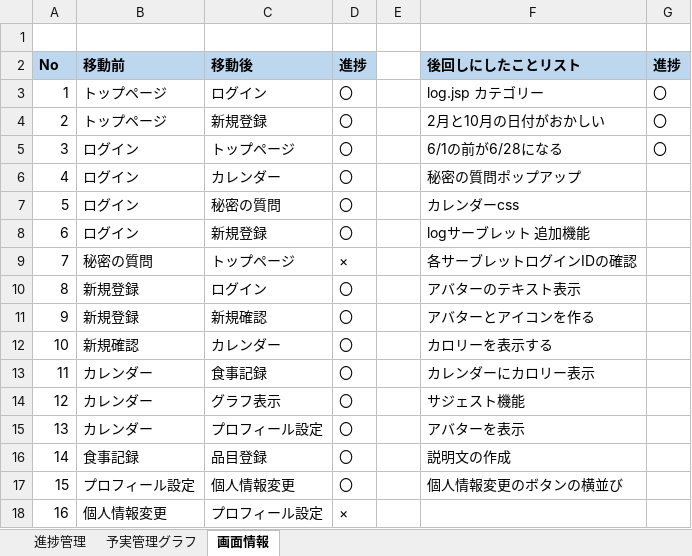
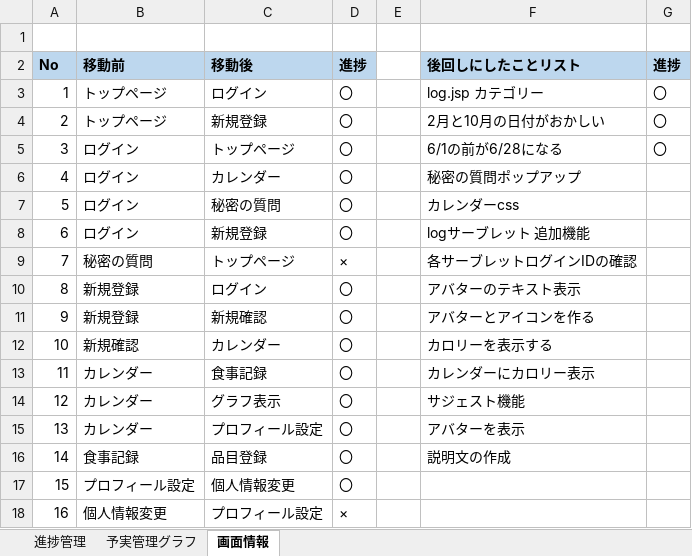
Before and after one commit to dojo2023/D-1, an Excel workbook: doc/mippy進捗管理表 .xlsx, sheet 画面情報, drawn as a sheet; values as stored, in another font and other column widths than the file's, no borders; the diff names each change by its address in the sheet, - before the commit and + after, or states it on an @@ line.

```diff
--- a/doc/mippy進捗管理表 .xlsx (sheet 画面情報)
+++ b/doc/mippy進捗管理表 .xlsx (sheet 画面情報)
-F17 (後回しにしたことリスト): 個人情報変更のボタンの横並び
+F17 (後回しにしたことリスト): (empty)
```
Also changed, not shown: sheet 進捗管理, sheet 予実管理グラフ.
